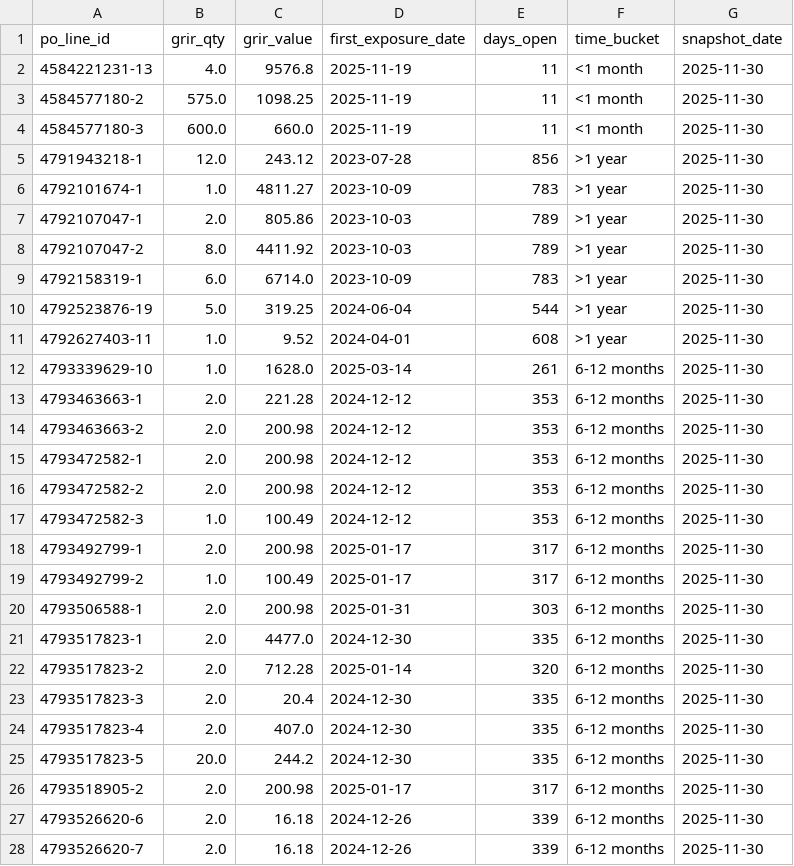
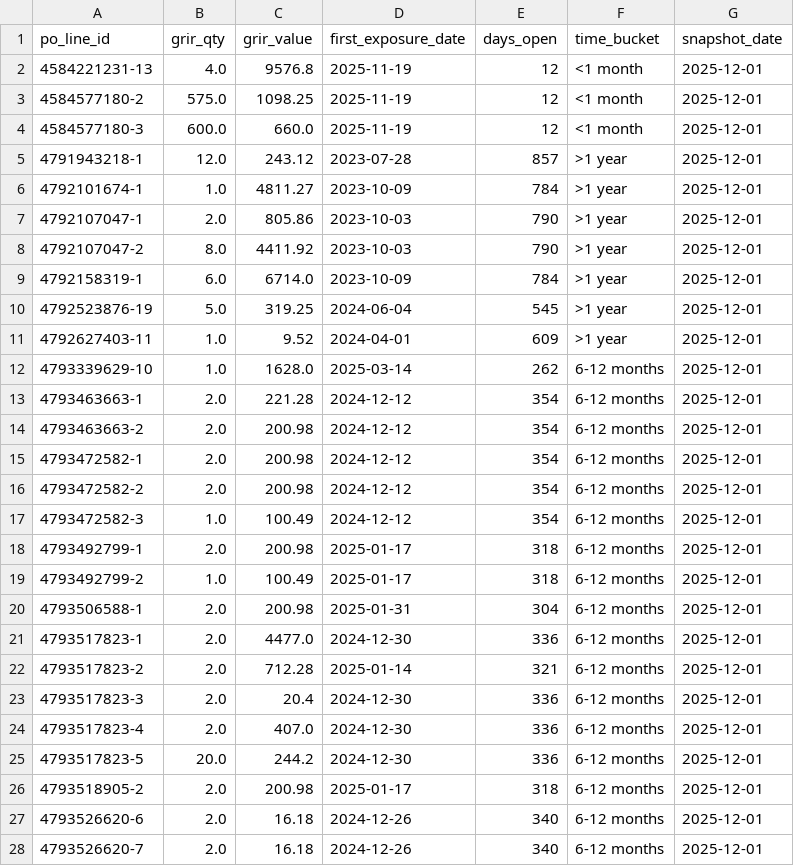
Before and after one commit to ihabwahbi/cost-management-db, a CSV file: data/import-ready/grir_exposures.csv, drawn as a sheet; only a part is shown; the diff covers the shown part only.

Commit message:
chore: update grir snapshot to 2025-12-01

```diff
--- a/data/import-ready/grir_exposures.csv
+++ b/data/import-ready/grir_exposures.csv
@@ -1,28 +1,28 @@
 po_line_id,grir_qty,grir_value,first_exposure_date,days_open,time_bucket,snapshot_date
-4584221231-13,4.0,9576.8,2025-11-19,11,<1 month,2025-11-30
-4584577180-2,575.0,1098.25,2025-11-19,11,<1 month,2025-11-30
-4584577180-3,600.0,660.0,2025-11-19,11,<1 month,2025-11-30
-4791943218-1,12.0,243.12,2023-07-28,856,>1 year,2025-11-30
-4792101674-1,1.0,4811.27,2023-10-09,783,>1 year,2025-11-30
-4792107047-1,2.0,805.86,2023-10-03,789,>1 year,2025-11-30
-4792107047-2,8.0,4411.92,2023-10-03,789,>1 year,2025-11-30
-4792158319-1,6.0,6714.0,2023-10-09,783,>1 year,2025-11-30
-4792523876-19,5.0,319.25,2024-06-04,544,>1 year,2025-11-30
-4792627403-11,1.0,9.52,2024-04-01,608,>1 year,2025-11-30
-4793339629-10,1.0,1628.0,2025-03-14,261,6-12 months,2025-11-30
-4793463663-1,2.0,221.28,2024-12-12,353,6-12 months,2025-11-30
-4793463663-2,2.0,200.98,2024-12-12,353,6-12 months,2025-11-30
-4793472582-1,2.0,200.98,2024-12-12,353,6-12 months,2025-11-30
-4793472582-2,2.0,200.98,2024-12-12,353,6-12 months,2025-11-30
-4793472582-3,1.0,100.49,2024-12-12,353,6-12 months,2025-11-30
-4793492799-1,2.0,200.98,2025-01-17,317,6-12 months,2025-11-30
-4793492799-2,1.0,100.49,2025-01-17,317,6-12 months,2025-11-30
-4793506588-1,2.0,200.98,2025-01-31,303,6-12 months,2025-11-30
-4793517823-1,2.0,4477.0,2024-12-30,335,6-12 months,2025-11-30
-4793517823-2,2.0,712.28,2025-01-14,320,6-12 months,2025-11-30
-4793517823-3,2.0,20.4,2024-12-30,335,6-12 months,2025-11-30
-4793517823-4,2.0,407.0,2024-12-30,335,6-12 months,2025-11-30
-4793517823-5,20.0,244.2,2024-12-30,335,6-12 months,2025-11-30
-4793518905-2,2.0,200.98,2025-01-17,317,6-12 months,2025-11-30
-4793526620-6,2.0,16.18,2024-12-26,339,6-12 months,2025-11-30
-4793526620-7,2.0,16.18,2024-12-26,339,6-12 months,2025-11-30
+4584221231-13,4.0,9576.8,2025-11-19,12,<1 month,2025-12-01
+4584577180-2,575.0,1098.25,2025-11-19,12,<1 month,2025-12-01
+4584577180-3,600.0,660.0,2025-11-19,12,<1 month,2025-12-01
+4791943218-1,12.0,243.12,2023-07-28,857,>1 year,2025-12-01
+4792101674-1,1.0,4811.27,2023-10-09,784,>1 year,2025-12-01
+4792107047-1,2.0,805.86,2023-10-03,790,>1 year,2025-12-01
+4792107047-2,8.0,4411.92,2023-10-03,790,>1 year,2025-12-01
+4792158319-1,6.0,6714.0,2023-10-09,784,>1 year,2025-12-01
+4792523876-19,5.0,319.25,2024-06-04,545,>1 year,2025-12-01
+4792627403-11,1.0,9.52,2024-04-01,609,>1 year,2025-12-01
+4793339629-10,1.0,1628.0,2025-03-14,262,6-12 months,2025-12-01
+4793463663-1,2.0,221.28,2024-12-12,354,6-12 months,2025-12-01
+4793463663-2,2.0,200.98,2024-12-12,354,6-12 months,2025-12-01
+4793472582-1,2.0,200.98,2024-12-12,354,6-12 months,2025-12-01
+4793472582-2,2.0,200.98,2024-12-12,354,6-12 months,2025-12-01
+4793472582-3,1.0,100.49,2024-12-12,354,6-12 months,2025-12-01
+4793492799-1,2.0,200.98,2025-01-17,318,6-12 months,2025-12-01
+4793492799-2,1.0,100.49,2025-01-17,318,6-12 months,2025-12-01
+4793506588-1,2.0,200.98,2025-01-31,304,6-12 months,2025-12-01
+4793517823-1,2.0,4477.0,2024-12-30,336,6-12 months,2025-12-01
+4793517823-2,2.0,712.28,2025-01-14,321,6-12 months,2025-12-01
+4793517823-3,2.0,20.4,2024-12-30,336,6-12 months,2025-12-01
+4793517823-4,2.0,407.0,2024-12-30,336,6-12 months,2025-12-01
+4793517823-5,20.0,244.2,2024-12-30,336,6-12 months,2025-12-01
+4793518905-2,2.0,200.98,2025-01-17,318,6-12 months,2025-12-01
+4793526620-6,2.0,16.18,2024-12-26,340,6-12 months,2025-12-01
+4793526620-7,2.0,16.18,2024-12-26,340,6-12 months,2025-12-01
```
Also changed, not shown: 80 edited cells elsewhere in this file, data/intermediate/grir_exposures.csv.
